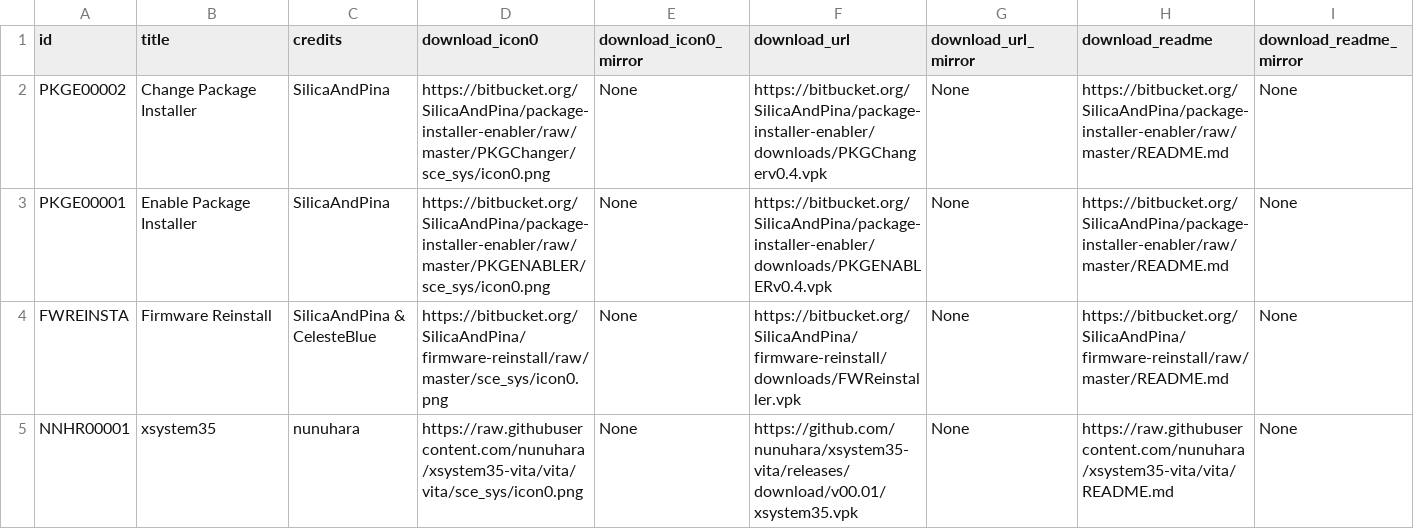
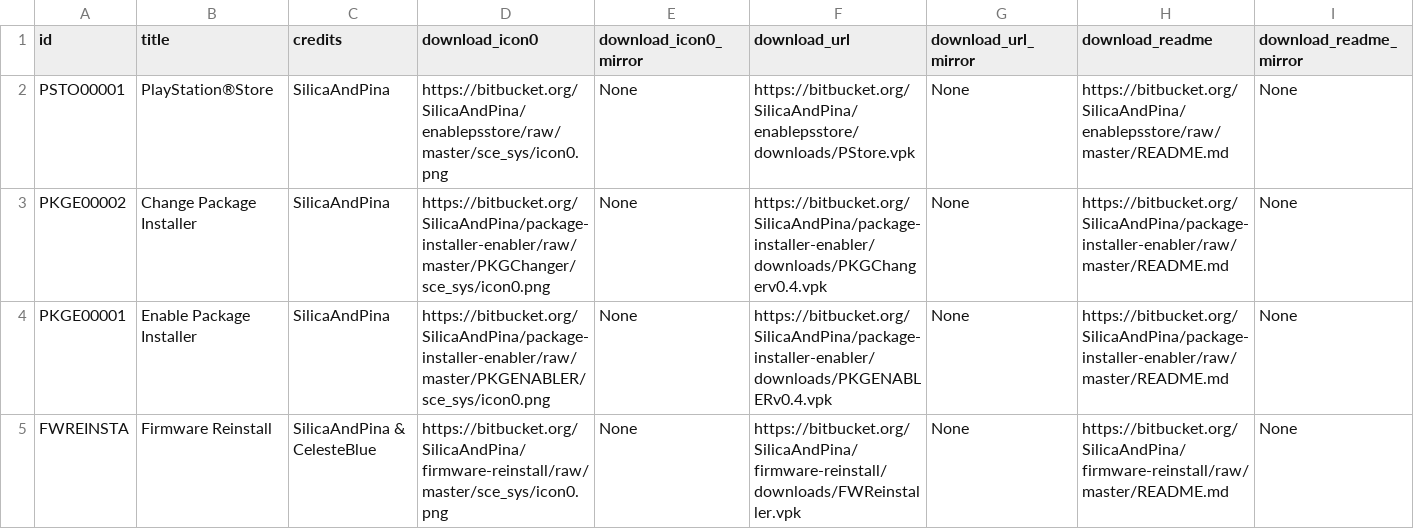
Before and after one commit to LiEnby/cbps-db, a CSV file: cbpsdb.csv, drawn as a sheet; only a part is shown; the shorter side is filled out with more unchanged rows; rows hold the shown columns only; the diff names each change by its address in the sheet, - before the commit and + after, or states it on an @@ line.

Commit message:
add-entry-882922598

```diff
--- a/cbpsdb.csv
+++ b/cbpsdb.csv
+row 2: PSTO00001 | PlayStation®Store | SilicaAndPina | https://bitbucket.org/SilicaAndPina/enablepsstore/raw/master/sce_sys/icon0.png | None | https://bitbucket.org/SilicaAndPina/enablepsstore/downloads/PStore.vpk | None | https://bitbucket.org/SilicaAndPina/enablepsstore/raw/master/README.md | None
```
